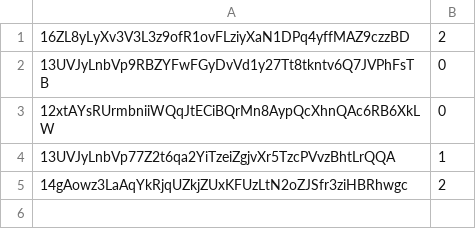
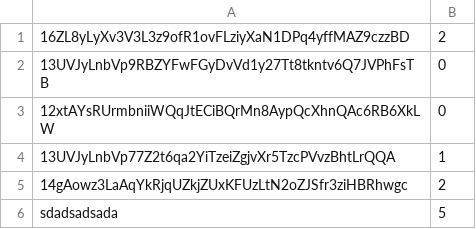
Before and after one commit to Armando1514/Polkadot-Observer, a CSV file: backendMonitor/addresses.csv, drawn as a sheet.

Commit message:
Integration Monitoring Services, Update Docker Compose, and Kubernetes
Title: Successfully Integrate Monitoring Services, Update Docker Compose, and Kubernetes Files

Context: Monitoring Integration, DevOps Enhancement

Core: Complete integration of monitoring services, update DevOps configurations

- Successfully integrated different monitoring services into our system.
- Updated Docker Compose and Kubernetes configuration files to reflect the changes made during the integration process.

```diff
--- a/backendMonitor/addresses.csv
+++ b/backendMonitor/addresses.csv
@@ -5 +5,2 @@
 14gAowz3LaAqYkRjqUZkjZUxKFUzLtN2oZJSfr3ziHBRhwgc,2
+sdadsadsada, 5
```
Also changed, not shown: 8 other files.
